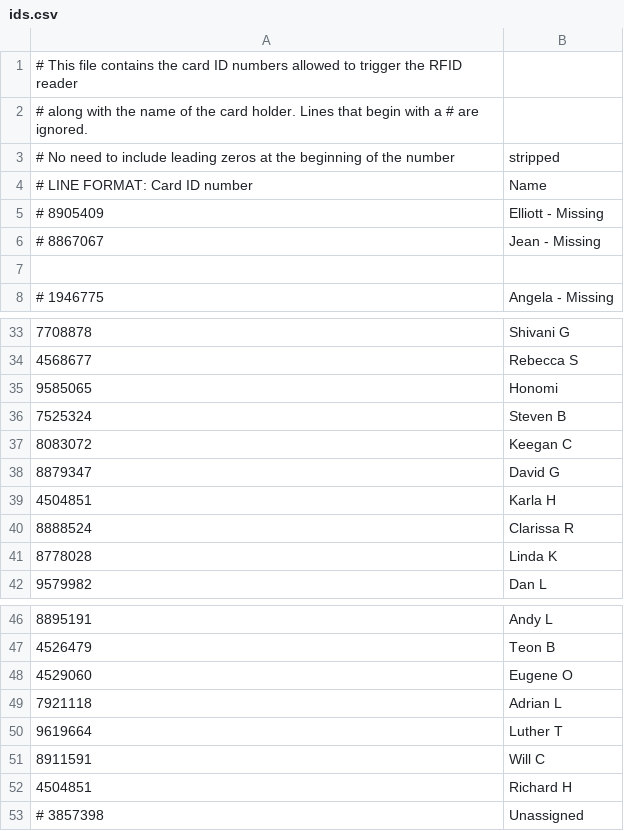
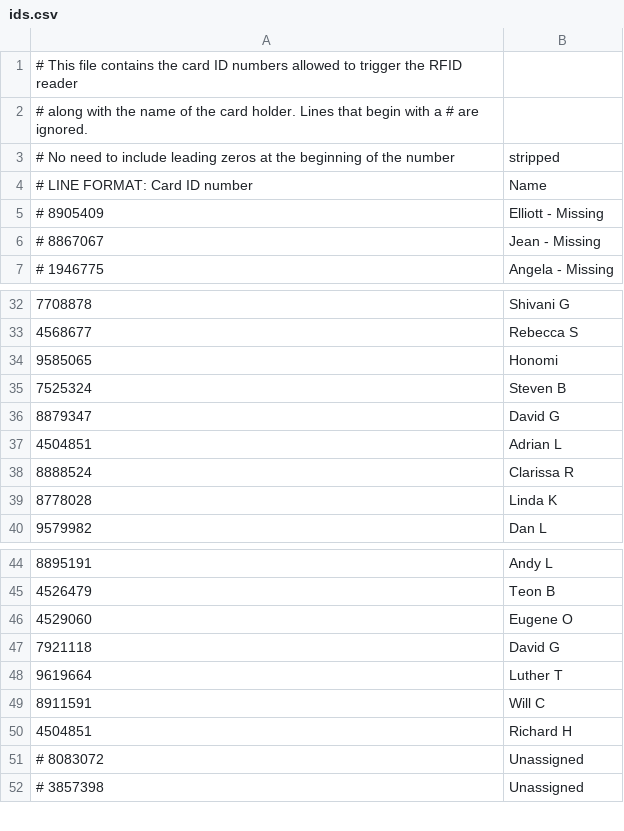
Before and after one commit to dvorit-manylabs/manydoors, a CSV file: ids.csv, drawn as a sheet; only a part is shown, gaps mark what is left out.

Commit message:
Update ids.csv

```diff
--- a/ids.csv
+++ b/ids.csv
@@ -6,3 +6,2 @@
 # 8867067, Jean - Missing
-
 # 1946775, Angela - Missing
@@ -36,5 +35,4 @@
 7525324, Steven B
-8083072, Keegan C
 8879347, David G
-4504851, Karla H
+4504851, Adrian L
 8888524, Clarissa R
@@ -48,3 +46,3 @@
 4529060, Eugene O
-7921118, Adrian L
+7921118, David G
 9619664, Luther T
@@ -52,2 +50,3 @@
 4504851, Richard H
+# 8083072, Unassigned
 # 3857398, Unassigned
```
